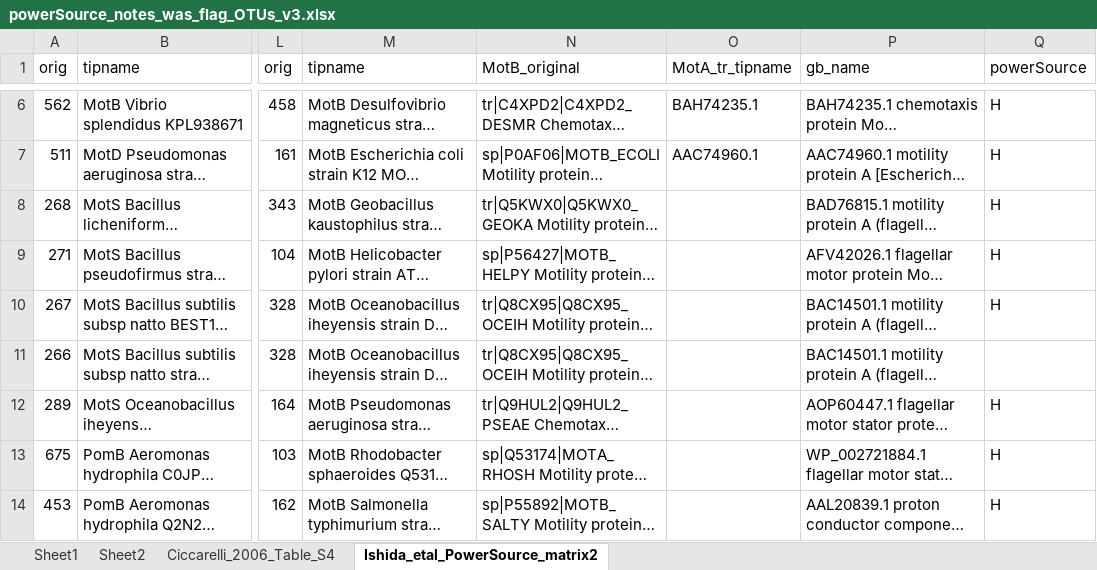
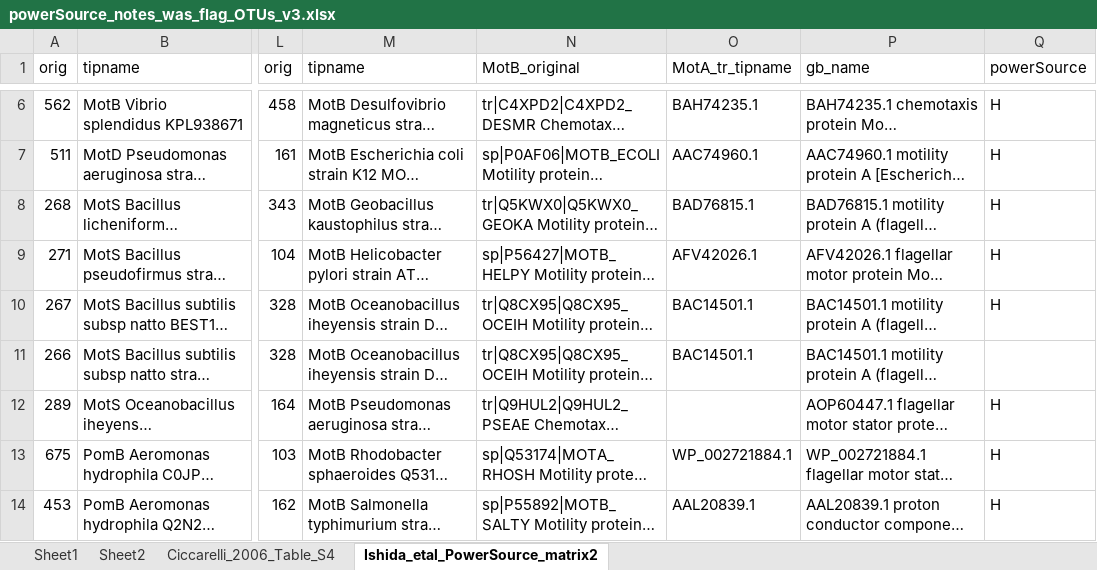
Before and after one commit to nmatzke/bioinfRhints, an Excel workbook: flag/AQB_classification/powerSource/powerSource_notes_was_flag_OTUs_v3.xlsx, sheet Ishida_etal_PowerSource_matrix2, drawn as a sheet; only a part is shown, gaps mark what is left out; long unchanged cells end in …; values as stored, in another font and other column widths than the file's, no borders; the diff covers the shown part only; the diff names each change by its address in the sheet, - before the commit and + after, or states it on an @@ line.

```diff
--- a/flag/AQB_classification/powerSource/powerSource_notes_was_flag_OTUs_v3.xlsx (sheet Ishida_etal_PowerSource_matrix2)
+++ b/flag/AQB_classification/powerSource/powerSource_notes_was_flag_OTUs_v3.xlsx (sheet Ishida_etal_PowerSource_matrix2)
-O8 (MotA_tr_tipname): (empty)
+O8 (MotA_tr_tipname): BAD76815.1
-O9 (MotA_tr_tipname): (empty)
+O9 (MotA_tr_tipname): AFV42026.1
-O10:O11 (MotA_tr_tipname): (empty)
+O10:O11 (MotA_tr_tipname): BAC14501.1
-O13 (MotA_tr_tipname): (empty)
+O13 (MotA_tr_tipname): WP_002721884.1
-O14 (MotA_tr_tipname): (empty)
+O14 (MotA_tr_tipname): AAL20839.1
```
Also changed, not shown: 45 edited cells elsewhere in this sheet, 17 other files.
